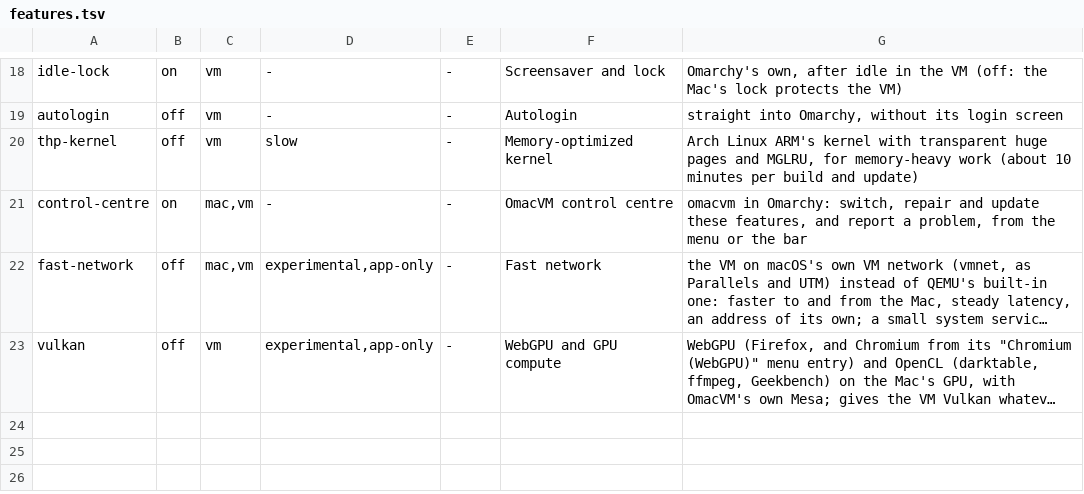
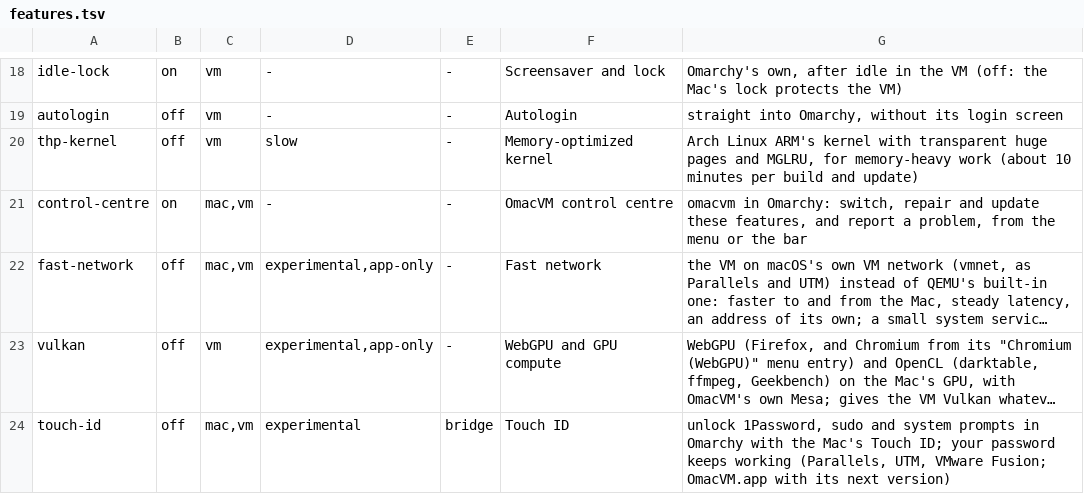
Before and after one commit to brianmerchant/omacvm, a TSV file: src/features.tsv, drawn as a sheet; only a part is shown, gaps mark what is left out; long unchanged cells end in …; the diff names each change by its address in the sheet, - before the commit and + after, or states it on an @@ line.

```diff
--- a/src/features.tsv
+++ b/src/features.tsv
+row 24: touch-id | off | mac,vm | experimental | bridge | Touch ID | unlock 1Password, sudo and system prompts in Omarchy with the Mac's Touch ID; your password keeps working (Parallels, UTM, VMware Fusion; OmacVM.app with its next version)
```
Also changed, not shown: 21 other files.
